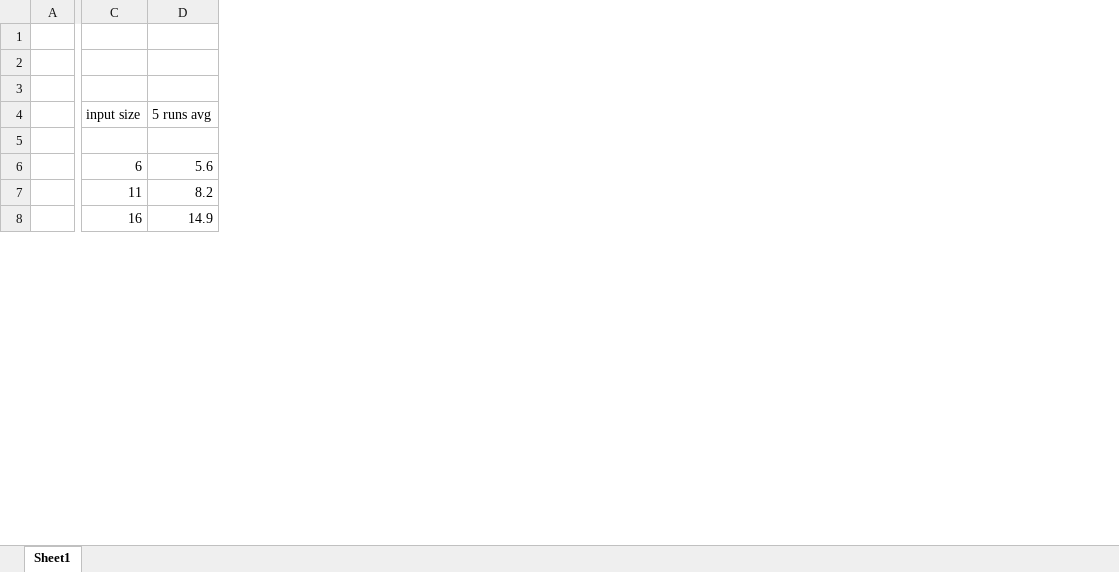
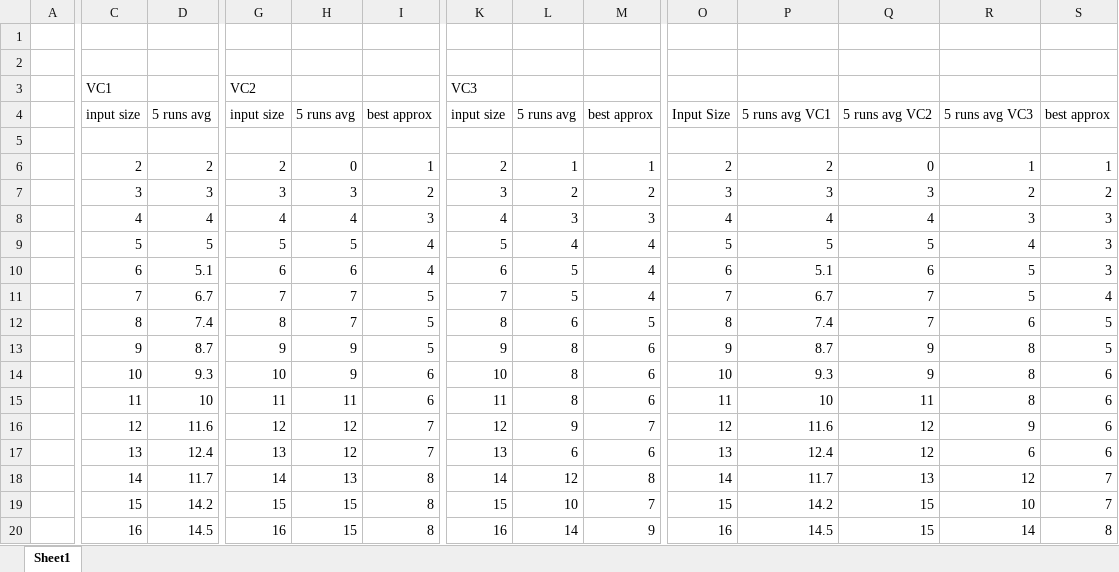
Before and after one commit to OlegGlo/2XC3, an Excel workbook: lab10data.xlsx, sheet Sheet1, drawn as a sheet; only a part is shown, gaps mark what is left out; values as stored, in another font and other column widths than the file's, no borders; charts and pictures not drawn; addresses are those after the commit; rows hold the shown columns only; the diff covers the shown part only; the diff names each change by its address in the sheet, - before the commit and + after, or states it on an @@ line.

Commit message:
excel

```diff
--- a/lab10data.xlsx (sheet Sheet1)
+++ b/lab10data.xlsx (sheet Sheet1)
+column G, rows 3-4: VC2 | input size; row 10: 6; row 15: 11; row 20: 16
+column H, row 4: 5 runs avg; row 10: 6; row 15: 11; row 20: 15
+column I, row 4: best approx; row 10: 4; row 15: 6; row 20: 8
+column K, rows 3-4: VC3 | input size; row 10: 6; row 15: 11; row 20: 16
+column L, row 4: 5 runs avg; row 10: 5; row 15: 8; row 20: 14
+column M, row 4: best approx; row 10: 4; row 15: 6; row 20: 9
+column O, row 4: Input Size; row 10: 6; row 15: 11; row 20: 16
+column P, row 4: 5 runs avg VC1; row 10: 5.1; row 15: 10; row 20: 14.5
+column Q, row 4: 5 runs avg VC2; row 10: 6; row 15: 11; row 20: 15
+column R, row 4: 5 runs avg VC3; row 10: 5; row 15: 8; row 20: 14
+column S, row 4: best approx; row 10: 3; row 15: 6; row 20: 8
-row 3: (empty)
+row 3:  | VC1 |  | VC2 |  |  | VC3
+row 6:  | 2 | 2 | 2 | 0 | 1 | 2 | 1 | 1 | 2 | 2 | 0 | 1 | 1
+row 7:  | 3 | 3 | 3 | 3 | 2 | 3 | 2 | 2 | 3 | 3 | 3 | 2 | 2
+row 8:  | 4 | 4 | 4 | 4 | 3 | 4 | 3 | 3 | 4 | 4 | 4 | 3 | 3
+row 9:  | 5 | 5 | 5 | 5 | 4 | 5 | 4 | 4 | 5 | 5 | 5 | 4 | 3
-D10: 5.6
+D10: 5.1
+row 11:  | 7 | 6.7 | 7 | 7 | 5 | 7 | 5 | 4 | 7 | 6.7 | 7 | 5 | 4
+row 12:  | 8 | 7.4 | 8 | 7 | 5 | 8 | 6 | 5 | 8 | 7.4 | 7 | 6 | 5
+row 13:  | 9 | 8.7 | 9 | 9 | 5 | 9 | 8 | 6 | 9 | 8.7 | 9 | 8 | 5
+row 14:  | 10 | 9.3 | 10 | 9 | 6 | 10 | 8 | 6 | 10 | 9.3 | 9 | 8 | 6
-D15: 8.2
+D15: 10
+row 16:  | 12 | 11.6 | 12 | 12 | 7 | 12 | 9 | 7 | 12 | 11.6 | 12 | 9 | 6
+row 17:  | 13 | 12.4 | 13 | 12 | 7 | 13 | 6 | 6 | 13 | 12.4 | 12 | 6 | 6
+row 18:  | 14 | 11.7 | 14 | 13 | 8 | 14 | 12 | 8 | 14 | 11.7 | 13 | 12 | 7
+row 19:  | 15 | 14.2 | 15 | 15 | 8 | 15 | 10 | 7 | 15 | 14.2 | 15 | 10 | 7
-D20: 14.9
+D20: 14.5
```
Also changed, not shown: 4 added rows, 3 added columns and 2 edited cells elsewhere in this sheet, charts or pictures, 4 other files.
